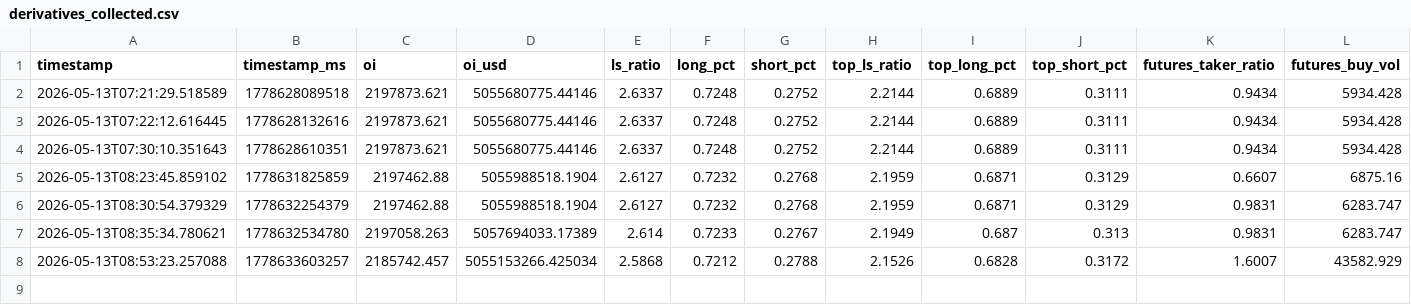
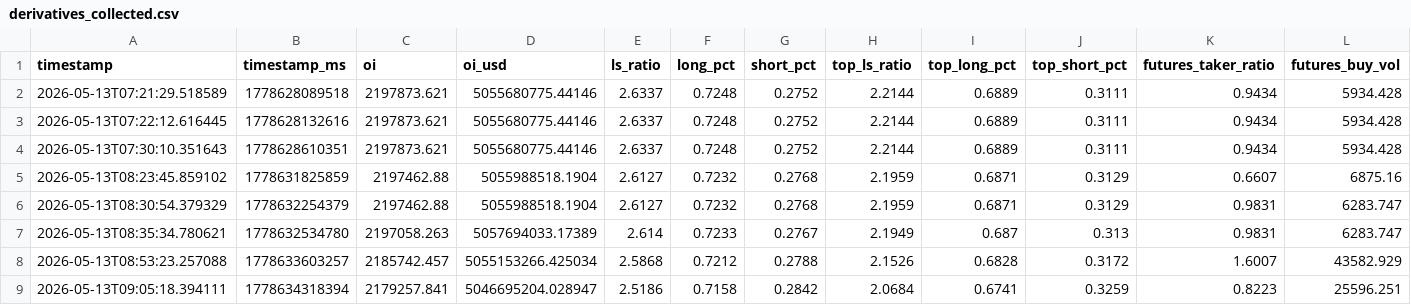
Before and after one commit to abanghangpa/jimi, a CSV file: data/derivatives_history/derivatives_collected.csv, drawn as a sheet; only a part is shown; rows hold the shown columns only; the diff names each change by its address in the sheet, - before the commit and + after, or states it on an @@ line.

```diff
--- a/data/derivatives_history/derivatives_collected.csv
+++ b/data/derivatives_history/derivatives_collected.csv
+row 9: 2026-05-13T09:05:18.394111 | 1778634318394 | 2179257.841 | 5046695204.028947 | 2.5186 | 0.7158 | 0.2842 | 2.0684 | 0.6741 | 0.3259 | 0.8223 | 25596.251
```
Also changed, not shown: 1 other file.
